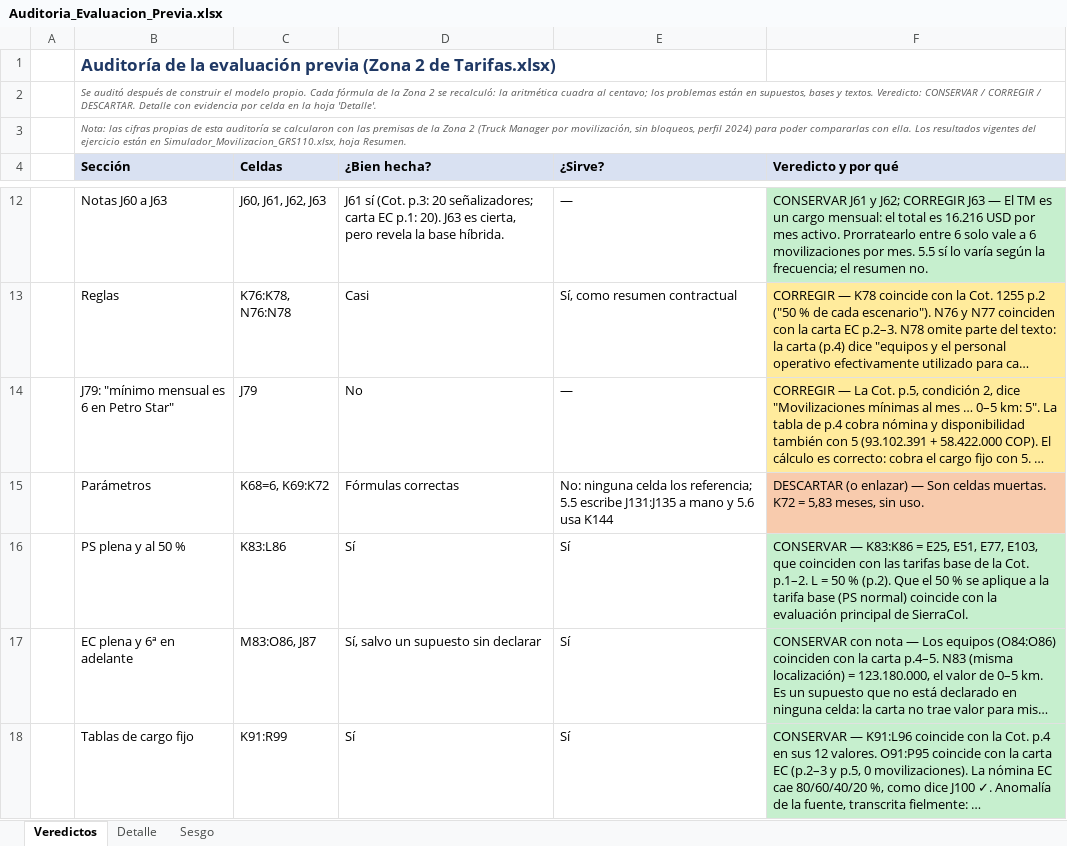
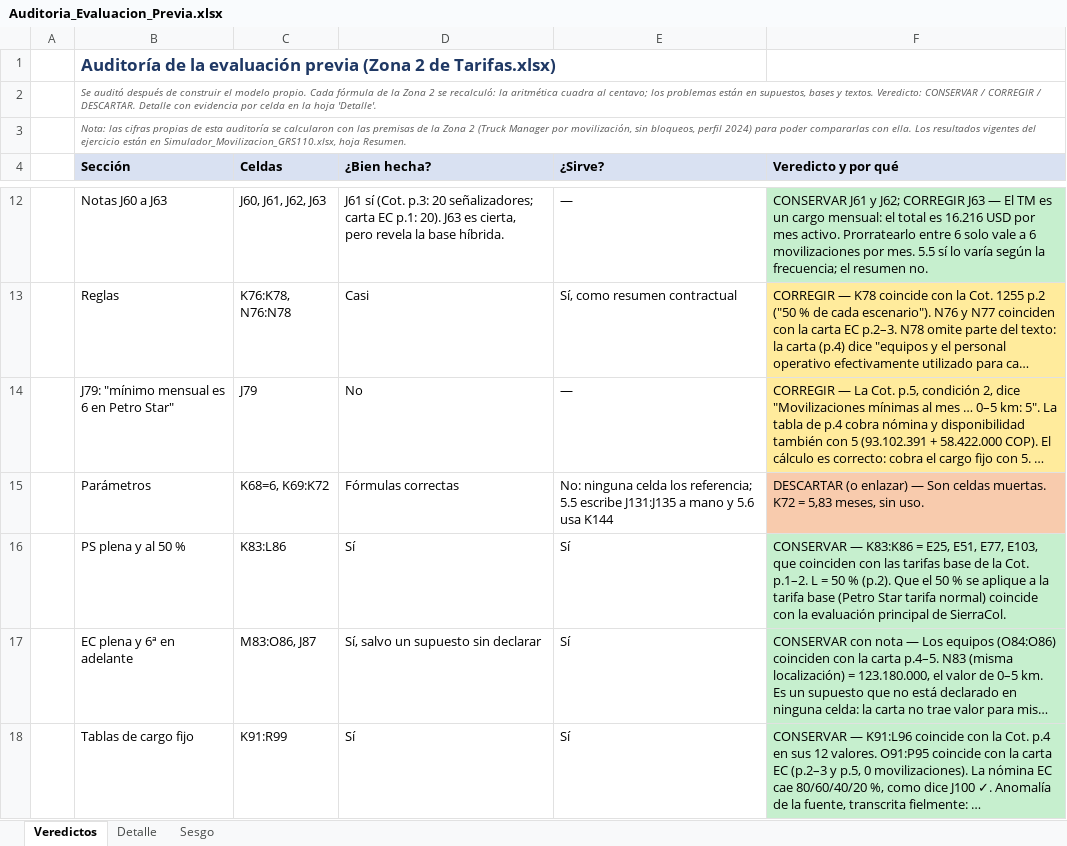
Before and after one commit to Elivl87/chatgpt-skills, an Excel workbook: movilizacion/entregables/Auditoria_Evaluacion_Previa.xlsx, sheet Veredictos, drawn as a sheet; only a part is shown, gaps mark what is left out; long unchanged cells end in …; values as stored, in another font and other column widths than the file's, no borders; the diff names each change by its address in the sheet, - before the commit and + after, or states it on an @@ line.

```diff
--- a/movilizacion/entregables/Auditoria_Evaluacion_Previa.xlsx (sheet Veredictos)
+++ b/movilizacion/entregables/Auditoria_Evaluacion_Previa.xlsx (sheet Veredictos)
-F16 (Veredicto y por qué): …tarifa base (PS normal) coincide…
+F16 (Veredicto y por qué): …tarifa base (Petro Star tarifa normal) coincide…
```
Also changed, not shown: sheet Detalle, sheet Sesgo, movilizacion/entregables/Simulador_Movilizacion_GRS110.xlsx, 2 other files.
